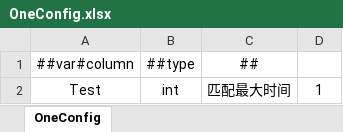
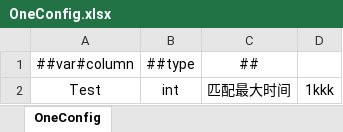
Before and after one commit to XuToWei/GameDevelopmentKit, an Excel workbook: Design/Excel/Hot/Datas/OneConfig.xlsx, sheet OneConfig, drawn as a sheet; values as stored, in another font and other column widths than the file's, no borders; the diff names each change by its address in the sheet, - before the commit and + after, or states it on an @@ line.

```diff
--- a/Design/Excel/Hot/Datas/OneConfig.xlsx (sheet OneConfig)
+++ b/Design/Excel/Hot/Datas/OneConfig.xlsx (sheet OneConfig)
-D2: 1
+D2: 1kkk
```
Also changed, not shown: 13 other files.
